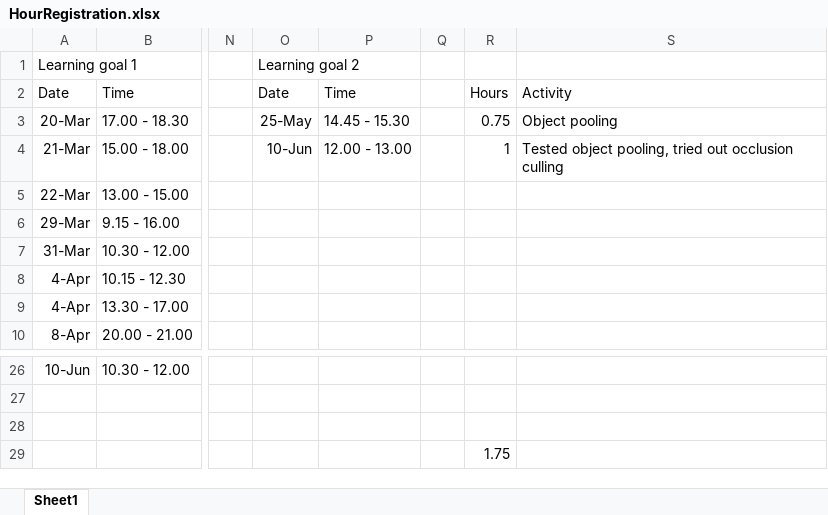
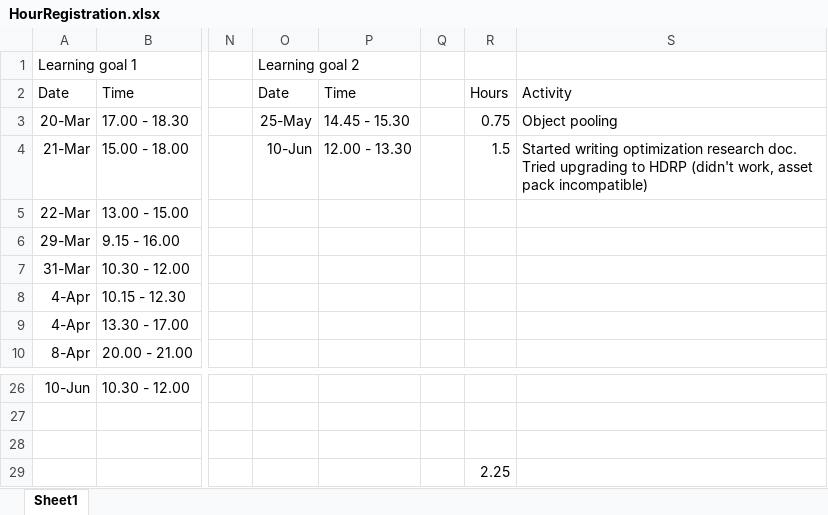
Before and after one commit to ngmeijer/PersonalPortfolio_Q3, an Excel workbook: HourRegistration.xlsx, sheet Sheet1, drawn as a sheet; only a part is shown, gaps mark what is left out; values as stored, in another font and other column widths than the file's, no borders; the diff names each change by its address in the sheet, - before the commit and + after, or states it on an @@ line.

```diff
--- a/HourRegistration.xlsx (sheet Sheet1)
+++ b/HourRegistration.xlsx (sheet Sheet1)
-P4: 12.00 - 13.00
+P4: 12.00 - 13.30
-R4: 1
+R4: 1.5
-S4: Tested object pooling, tried out occlusion culling
+S4: Started writing optimization research doc. Tried upgrading to HDRP (didn't work, asset pack incompatible)
-R29: 1.75
+R29: 2.25
```
Also changed, not shown: 6 other files.
